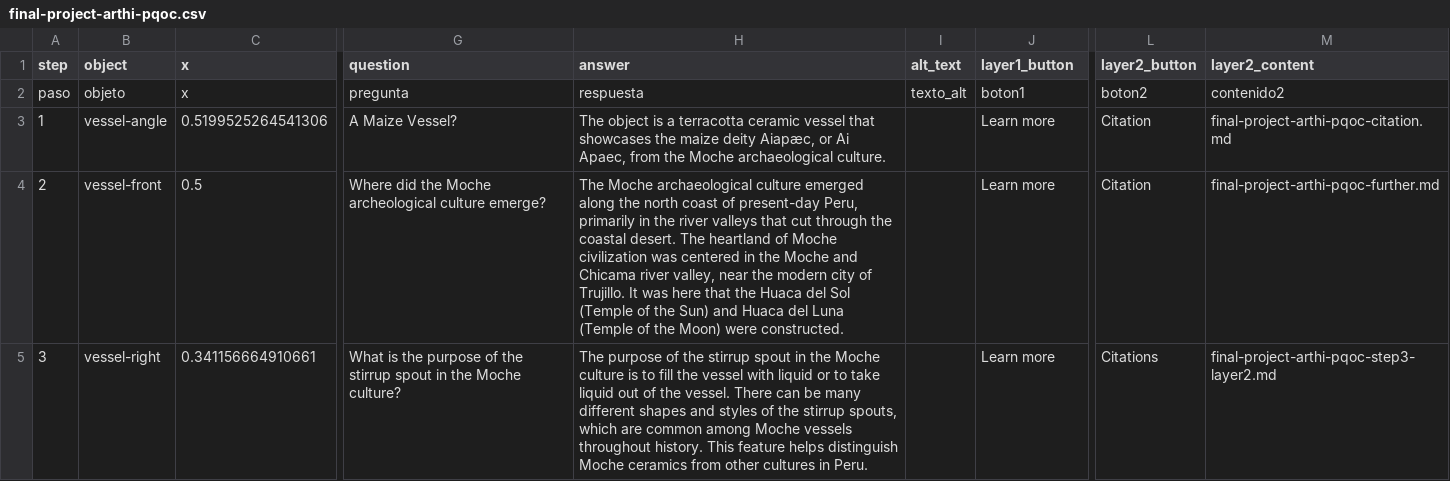
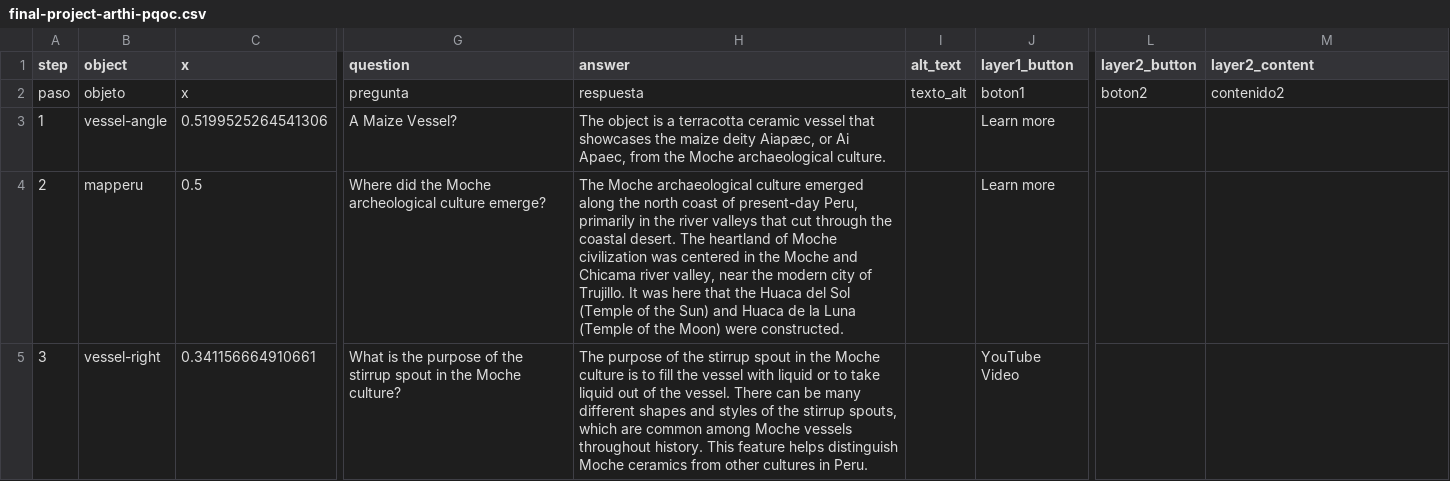
Before and after one commit to sophiaamaral05/test, a CSV file: telar-content/spreadsheets/final-project-arthi-pqoc.csv, drawn as a sheet; only a part is shown, gaps mark what is left out; the diff covers the shown part only; the diff names each change by its address in the sheet, - before the commit and + after, or states it on an @@ line.

Commit message:
Modify 1 story, remove 3 objects, add 1 page
Added:
  Page: References

Changed:
  Story: Moche Maize Vessel
  Page: About

Removed:
  Object: mapperu
  Object: q4
  Object: cornvess

Published via Telar Compositor

```diff
--- a/telar-content/spreadsheets/final-project-arthi-pqoc.csv
+++ b/telar-content/spreadsheets/final-project-arthi-pqoc.csv
-L3:L4 (layer2_button): Citation
+L3:L4 (layer2_button): (empty)
-M3 (layer2_content): final-project-arthi-pqoc-citation.md
+M3 (layer2_content): (empty)
-B4 (object): vessel-front
+B4 (object): mapperu
-H4 (answer): …and Huaca del Luna (Temple…
+H4 (answer): …and Huaca de la Luna (Temple…
-M4 (layer2_content): final-project-arthi-pqoc-further.md
+M4 (layer2_content): (empty)
-J5 (layer1_button): Learn more
+J5 (layer1_button): YouTube Video
-L5 (layer2_button): Citations
+L5 (layer2_button): (empty)
-M5 (layer2_content): final-project-arthi-pqoc-step3-layer2.md
+M5 (layer2_content): (empty)
```
Also changed, not shown: 8 edited cells elsewhere in this file, telar-content/spreadsheets/objects.csv, 7 other files.
